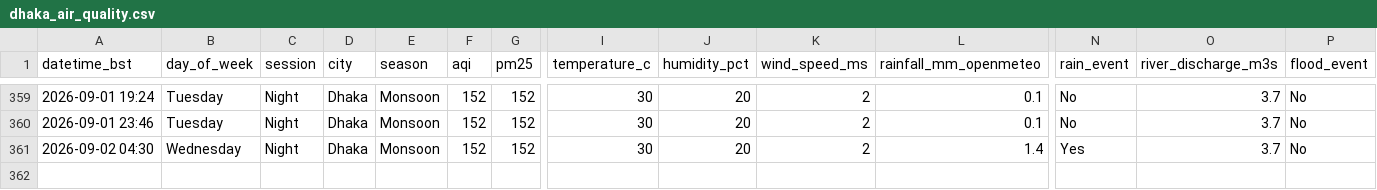
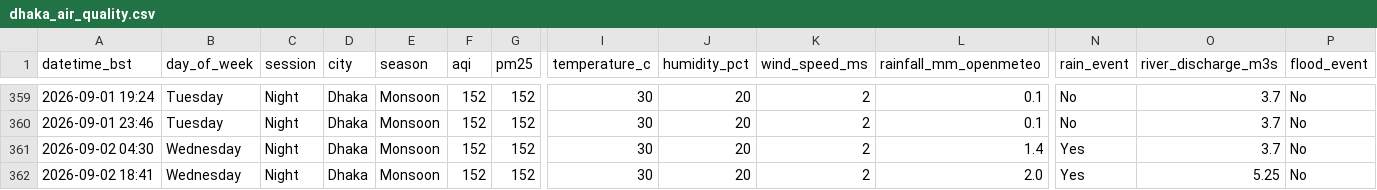
Before and after one commit to tahira489/dhaka-aqi-and-floods, a CSV file: dhaka_air_quality.csv, drawn as a sheet; only a part is shown, gaps mark what is left out; rows hold the shown columns only; the diff names each change by its address in the sheet, - before the commit and + after, or states it on an @@ line.

```diff
--- a/dhaka_air_quality.csv
+++ b/dhaka_air_quality.csv
+row 362: 2026-09-02 18:41 | Wednesday | Night | Dhaka | Monsoon | 152 | 152 | 30 | 20 | 2 | 2.0 | Yes | 5.25 | No
```
